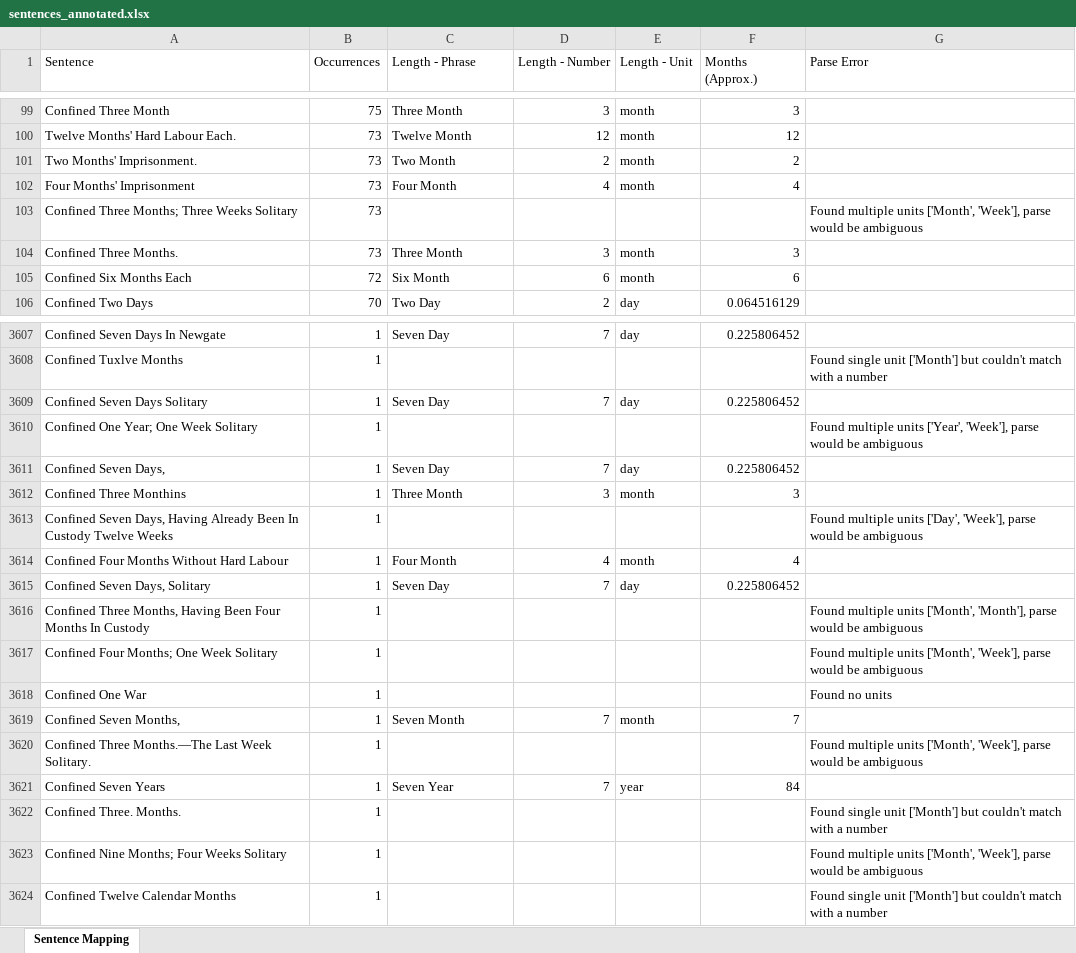
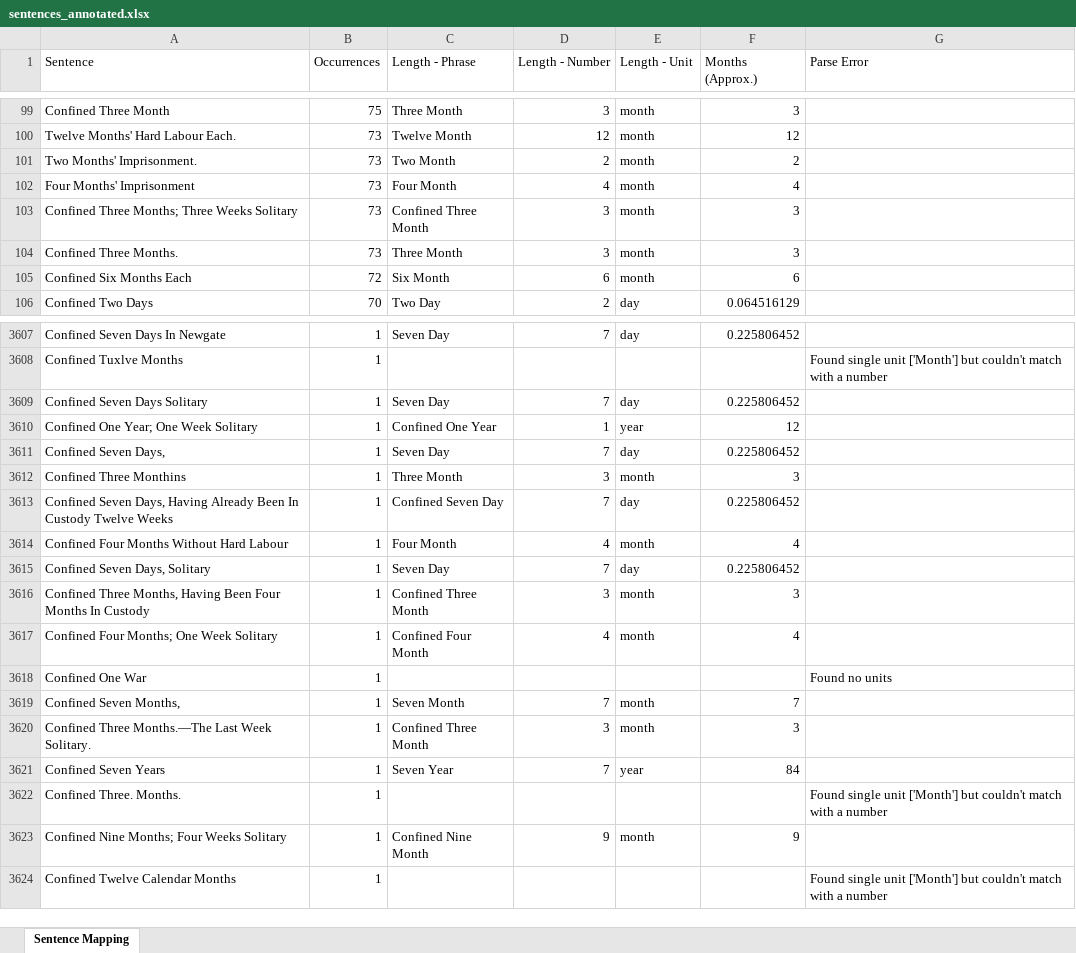
Before and after one commit to theturboturnip/oldbailey-analysis, an Excel workbook: sentences_annotated.xlsx, sheet Sentence Mapping, drawn as a sheet; only a part is shown, gaps mark what is left out; values as stored, in another font and other column widths than the file's, no borders; table styles not drawn; the diff covers the shown part only; the diff names each change by its address in the sheet, - before the commit and + after, or states it on an @@ line.

Commit message:
Added Confined X;Y fix

```diff
--- a/sentences_annotated.xlsx (sheet Sentence Mapping)
+++ b/sentences_annotated.xlsx (sheet Sentence Mapping)
-C103 (Length - Phrase): (empty)
+C103 (Length - Phrase): Confined Three Month
-D103 (Length - Number): (empty)
+D103 (Length - Number): 3
-E103 (Length - Unit): (empty)
+E103 (Length - Unit): month
-F103 (Months (Approx.)): (empty)
+F103 (Months (Approx.)): 3
-G103 (Parse Error): Found multiple units ['Month', 'Week'], parse would be ambiguous
+G103 (Parse Error): (empty)
-C3610 (Length - Phrase): (empty)
+C3610 (Length - Phrase): Confined One Year
-D3610 (Length - Number): (empty)
+D3610 (Length - Number): 1
-E3610 (Length - Unit): (empty)
+E3610 (Length - Unit): year
-F3610 (Months (Approx.)): (empty)
+F3610 (Months (Approx.)): 12
-G3610 (Parse Error): Found multiple units ['Year', 'Week'], parse would be ambiguous
+G3610 (Parse Error): (empty)
-C3613 (Length - Phrase): (empty)
+C3613 (Length - Phrase): Confined Seven Day
-D3613 (Length - Number): (empty)
+D3613 (Length - Number): 7
-E3613 (Length - Unit): (empty)
+E3613 (Length - Unit): day
-F3613 (Months (Approx.)): (empty)
+F3613 (Months (Approx.)): 0.225806452
-G3613 (Parse Error): Found multiple units ['Day', 'Week'], parse would be ambiguous
+G3613 (Parse Error): (empty)
-C3616 (Length - Phrase): (empty)
+C3616 (Length - Phrase): Confined Three Month
-D3616 (Length - Number): (empty)
+D3616 (Length - Number): 3
-E3616:E3617 (Length - Unit): (empty)
+E3616:E3617 (Length - Unit): month
-F3616 (Months (Approx.)): (empty)
+F3616 (Months (Approx.)): 3
-G3616 (Parse Error): Found multiple units ['Month', 'Month'], parse would be ambiguous
+G3616 (Parse Error): (empty)
-C3617 (Length - Phrase): (empty)
+C3617 (Length - Phrase): Confined Four Month
-D3617 (Length - Number): (empty)
+D3617 (Length - Number): 4
-F3617 (Months (Approx.)): (empty)
+F3617 (Months (Approx.)): 4
-G3617 (Parse Error): Found multiple units ['Month', 'Week'], parse would be ambiguous
+G3617 (Parse Error): (empty)
-C3620 (Length - Phrase): (empty)
+C3620 (Length - Phrase): Confined Three Month
-D3620 (Length - Number): (empty)
+D3620 (Length - Number): 3
-E3620 (Length - Unit): (empty)
+E3620 (Length - Unit): month
-F3620 (Months (Approx.)): (empty)
+F3620 (Months (Approx.)): 3
-G3620 (Parse Error): Found multiple units ['Month', 'Week'], parse would be ambiguous
+G3620 (Parse Error): (empty)
-C3623 (Length - Phrase): (empty)
+C3623 (Length - Phrase): Confined Nine Month
-D3623 (Length - Number): (empty)
+D3623 (Length - Number): 9
-E3623 (Length - Unit): (empty)
+E3623 (Length - Unit): month
-F3623 (Months (Approx.)): (empty)
+F3623 (Months (Approx.)): 9
-G3623 (Parse Error): Found multiple units ['Month', 'Week'], parse would be ambiguous
+G3623 (Parse Error): (empty)
```
Also changed, not shown: 919 edited cells elsewhere in this sheet, 1 other file.
